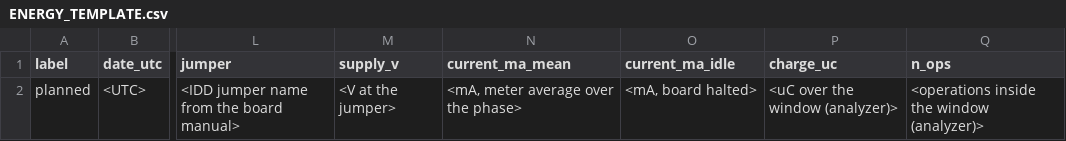
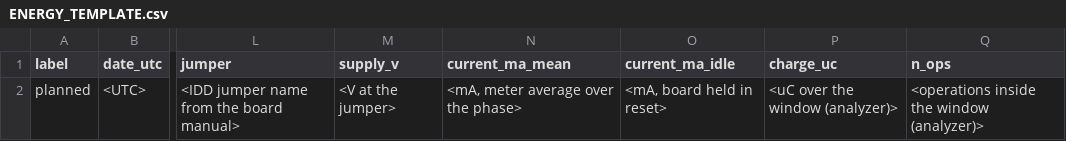
Before and after one commit to hudasol/post-quantum-security, a CSV file: bench/board_kit/ENERGY_TEMPLATE.csv, drawn as a sheet; only a part is shown, gaps mark what is left out; the diff names each change by its address in the sheet, - before the commit and + after, or states it on an @@ line.

Commit message:
Board kit: the board is required at capture and checked against the firmware; a script scores the round 5 board predictions with rules 1 to 4; setup and energy steps a lab assistant can follow (review pass 1)

```diff
--- a/bench/board_kit/ENERGY_TEMPLATE.csv
+++ b/bench/board_kit/ENERGY_TEMPLATE.csv
-O2 (current_ma_idle): <mA, board halted>
+O2 (current_ma_idle): <mA, board held in reset>
```
Also changed, not shown: 10 other files.
